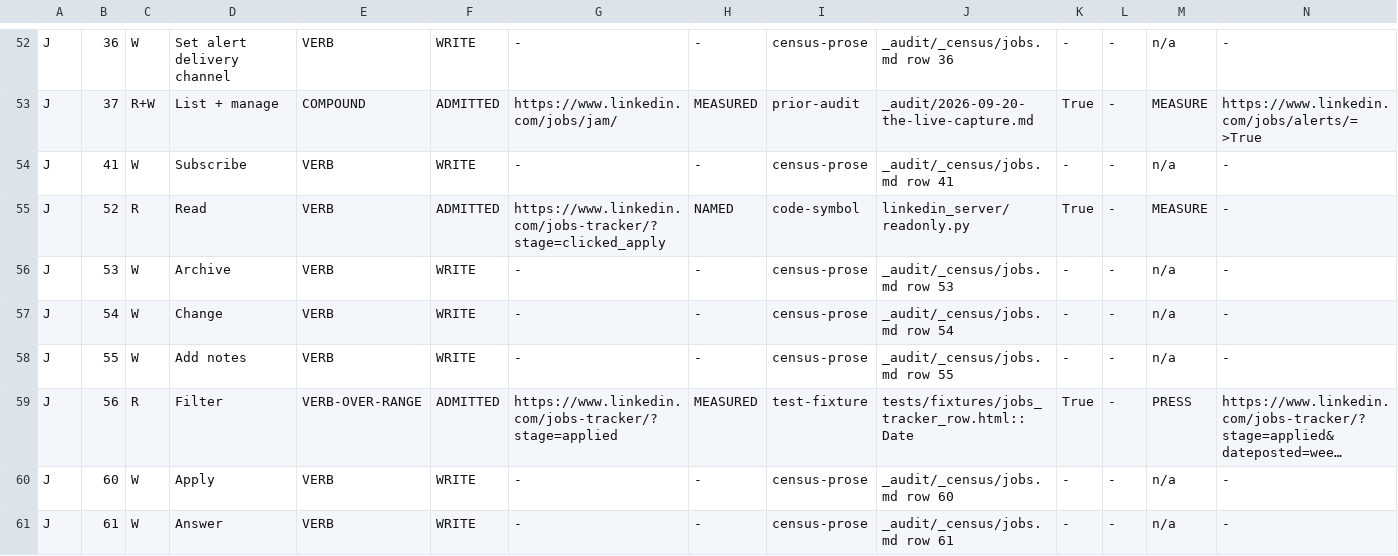
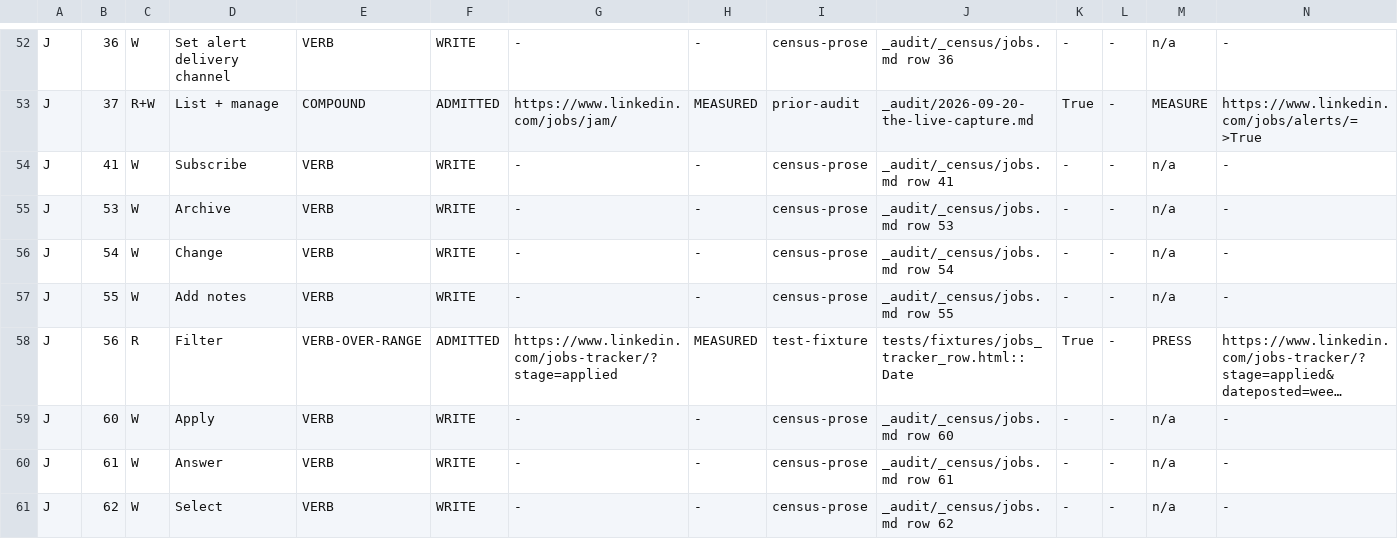
Before and after one commit to Sundeepg98/linkedin-mcp, a TSV file: _audit/_census/jobs-directions.tsv, drawn as a sheet; only a part is shown, gaps mark what is left out; the shorter side is filled out with more unchanged rows; long unchanged cells end in …; rows hold the shown columns only; the diff names each change by its address in the sheet, - before the commit and + after, or states it on an @@ line.

Commit message:
readers-jobs26: J 52, the tracker's clicked_apply stage, proven on session 11's capture
linkedin_tracker_stage(stage="clicked_apply") was built by lane A over
tracker captures that drew no clicked_apply tab, so the row stayed GAP on
"whether the stage renders a list at all is unmeasured". Session 11's
load 12 is that page. Its skeleton, with eight LinkedIn words written
where their keyed shapes matched (scripts/_build_live11_word_skeletons.py,
a general builder for this lane's session-11 fixtures), draws the stage's
own tab WITH a count and the empty state "No matches".

tests/test_tracker_clicked_apply_live11.py runs the shipped reader end to
end in a local headless Chromium over that markup: a corroborated empty
list. Three controls are each a failed read: the words reduced, the count
planted above zero, the count removed. The plant helper edits markup only;
its first form edited the provenance comment and let two controls pass,
which is how it was caught.

Census: J 52 GAP -> COVERED-UNFIRED, never fired; its side-table lines and
its single-row capture-queue line leave; pins re-derived from the tree;
J 52 joins PINNED_B1_ROWS[NO_RULING]; the chain guard binds it beside
J 50 and J 51; live11 fixture count 48 -> 49; derived views rewritten.
Record: _audit/2026-11-26-readers-jobs26.md, section 2.

```diff
--- a/_audit/_census/jobs-directions.tsv
+++ b/_audit/_census/jobs-directions.tsv
-row 55: J | 52 | R | Read | VERB | ADMITTED | https://www.linkedin.com/jobs-tracker/?stage=clicked_apply | NAMED | code-symbol | linkedin_server/readonly.py | True | - | MEASURE | -
```
Also changed, not shown: _audit/_census/blocker-map.tsv, _audit/_census/capture-queue.tsv, 13 other files.
